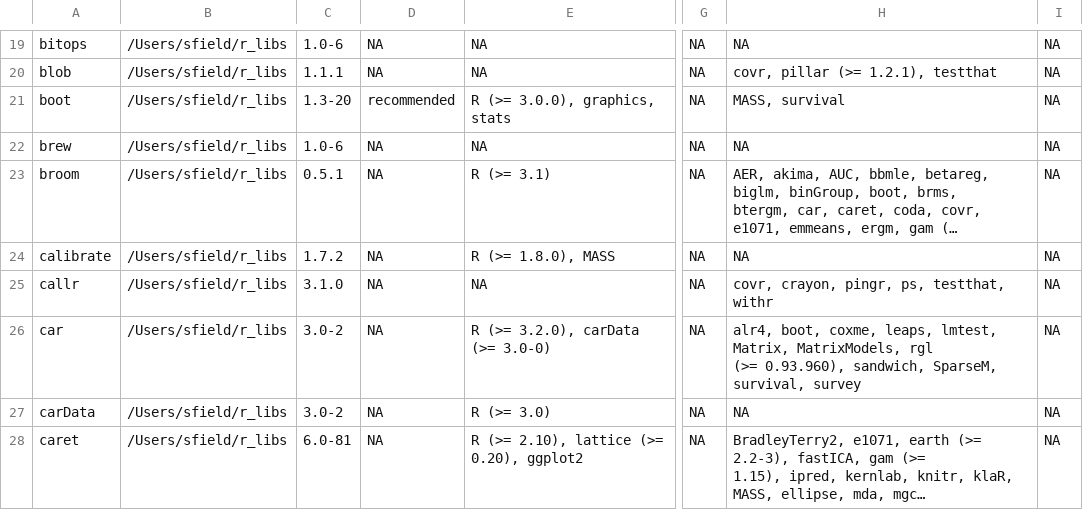
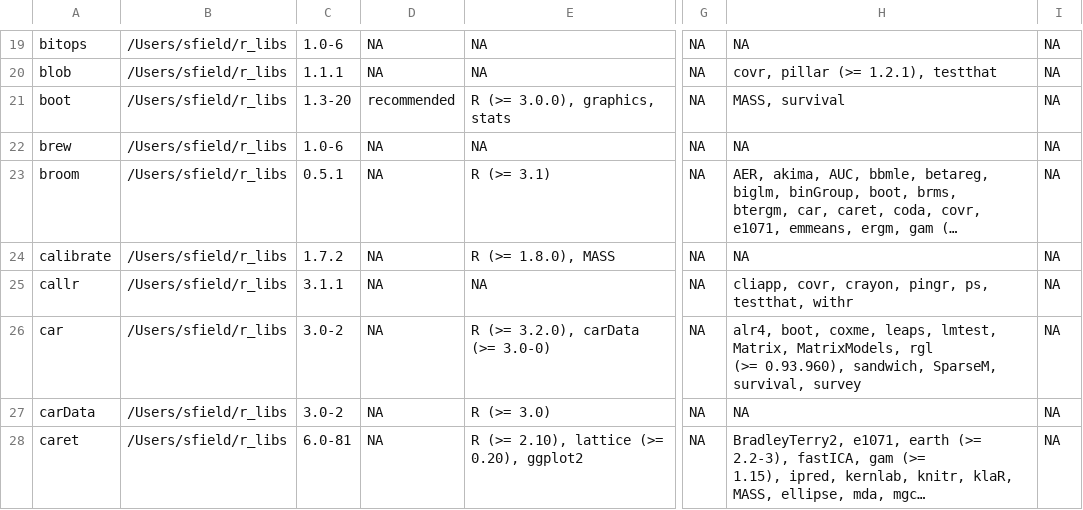
Before and after one commit to stufield/packages-report, a CSV file: data/installed-packages.csv, drawn as a sheet; only a part is shown, gaps mark what is left out; long unchanged cells end in …; the diff covers the shown part only; the diff names each change by its address in the sheet, - before the commit and + after, or states it on an @@ line.

Commit message:
Reorg packages-report into its own repo. Rebuild all files.

```diff
--- a/data/installed-packages.csv
+++ b/data/installed-packages.csv
-C25: 3.1.0
+C25: 3.1.1
-H25: covr, crayon, pingr, ps, testthat, withr
+H25: cliapp, covr, crayon, pingr, ps, testthat, withr
```
Also changed, not shown: 4 added rows and 3 edited cells elsewhere in this file, data/add-on-packages.csv, 7 other files.
